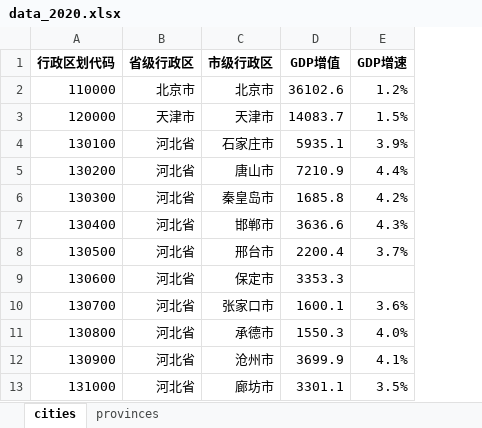
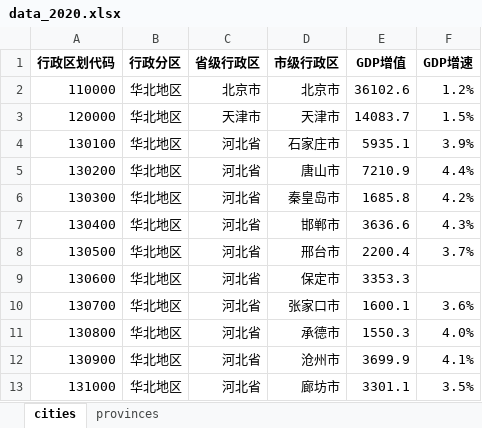
Before and after one commit to Andrea-Lee/gdps_china, an Excel workbook: data_2020.xlsx, sheet cities, drawn as a sheet; only a part is shown; values as stored, in another font and other column widths than the file's, no borders; the diff names each change by its address in the sheet, - before the commit and + after, or states it on an @@ line.

```diff
--- a/data_2020.xlsx (sheet cities)
+++ b/data_2020.xlsx (sheet cities)
+column B (行政分区), rows 2-13: all 华北地区
```
Also changed, not shown: 1 other file.
